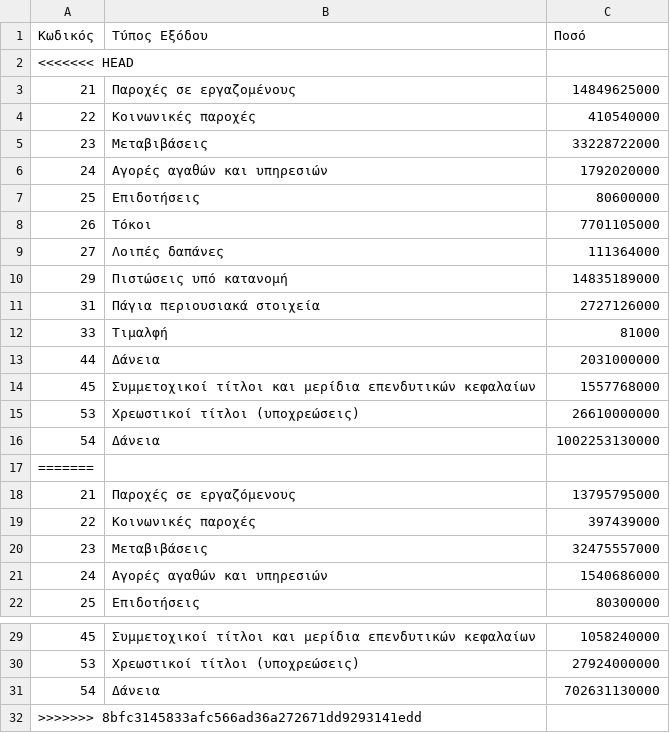
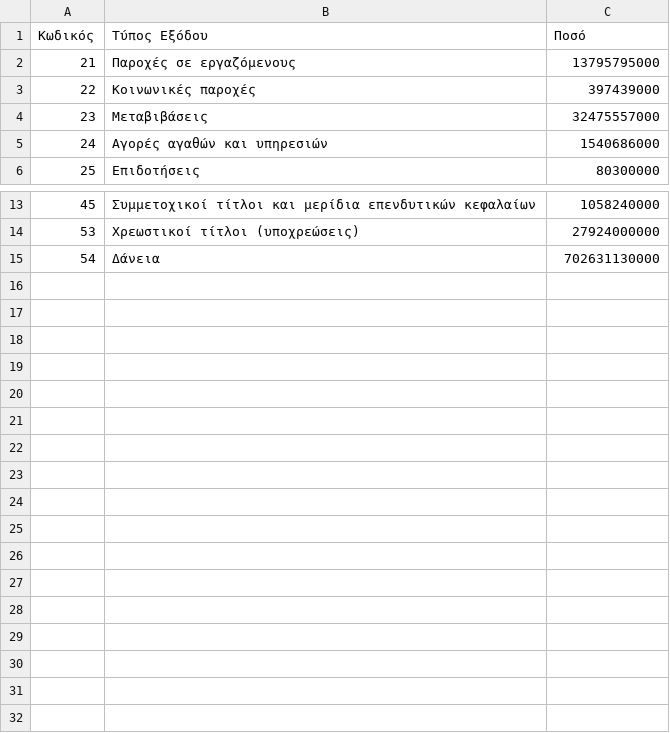
Before and after one commit to Papapanafiotou/Prog2, a CSV file: statewallet/src/main/sources/expenses.csv, drawn as a sheet; only a part is shown, gaps mark what is left out; the diff names each change by its address in the sheet, - before the commit and + after, or states it on an @@ line.

```diff
--- a/statewallet/src/main/sources/expenses.csv
+++ b/statewallet/src/main/sources/expenses.csv
-row 2: <<<<<<< HEAD
-row 3: 21 | Παροχές σε εργαζομένους | 14849625000
-row 4: 22 | Κοινωνικές παροχές | 410540000
-row 5: 23 | Μεταβιβάσεις | 33228722000
-row 6: 24 | Αγορές αγαθών και υπηρεσιών | 1792020000
-row 7: 25 | Επιδοτήσεις | 80600000
-row 8: 26 | Τόκοι | 7701105000
-row 9: 27 | Λοιπές δαπάνες | 111364000
-row 10: 29 | Πιστώσεις υπό κατανομή | 14835189000
-row 11: 31 | Πάγια περιουσιακά στοιχεία | 2727126000
-row 12: 33 | Τιμαλφή | 81000
-row 13: 44 | Δάνεια | 2031000000
-row 14: 45 | Συμμετοχικοί τίτλοι και μερίδια επενδυτικών κεφαλαίων | 1557768000
-row 15: 53 | Χρεωστικοί τίτλοι (υποχρεώσεις) | 26610000000
-row 16: 54 | Δάνεια | 1002253130000
-row 17: =======
-row 32: >>>>>>> 8bfc3145833afc566ad36a272671dd9293141edd
```
Also changed, not shown: statewallet/src/main/sources/income.csv, statewallet/src/main/sources/ministries.csv, 3 other files.
